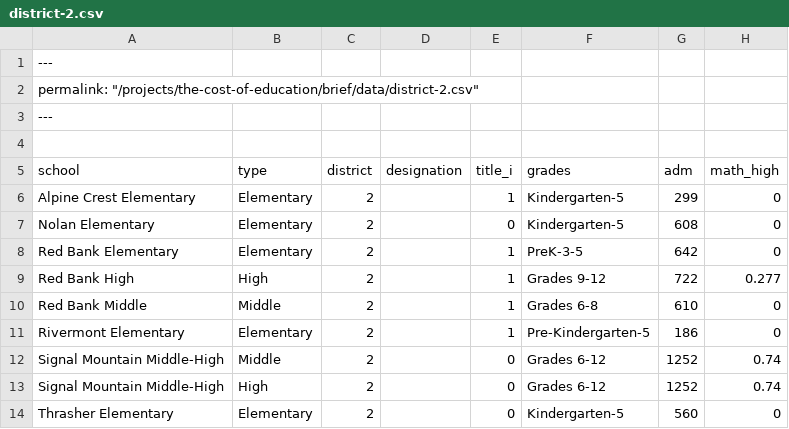
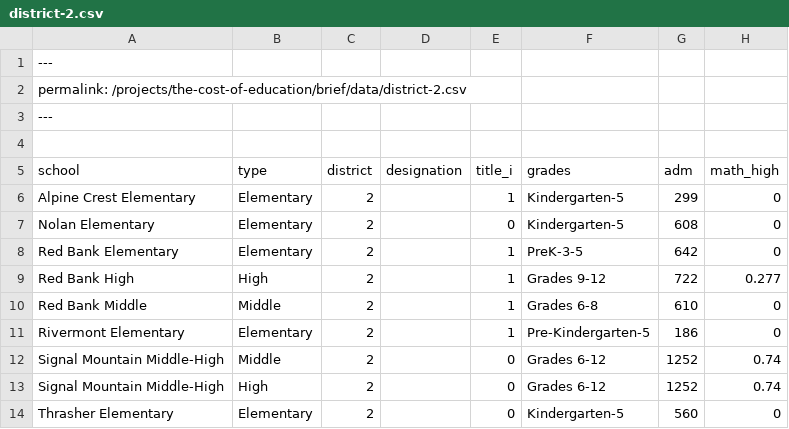
Before and after one commit to metroideas/metroideas.org, a CSV file: _pages/the-cost-of-education/district-briefs/data/district-2.csv, drawn as a sheet; only a part is shown; the diff names each change by its address in the sheet, - before the commit and + after, or states it on an @@ line.

```diff
--- a/_pages/the-cost-of-education/district-briefs/data/district-2.csv
+++ b/_pages/the-cost-of-education/district-briefs/data/district-2.csv
-A2 (school): permalink: "/projects/the-cost-of-education/brief/data/district-2.csv"
+A2 (school): permalink: /projects/the-cost-of-education/brief/data/district-2.csv
```
Also changed, not shown: _pages/the-cost-of-education/district-briefs/data/district-1.csv, _pages/the-cost-of-education/district-briefs/data/district-3.csv, 15 other files.
